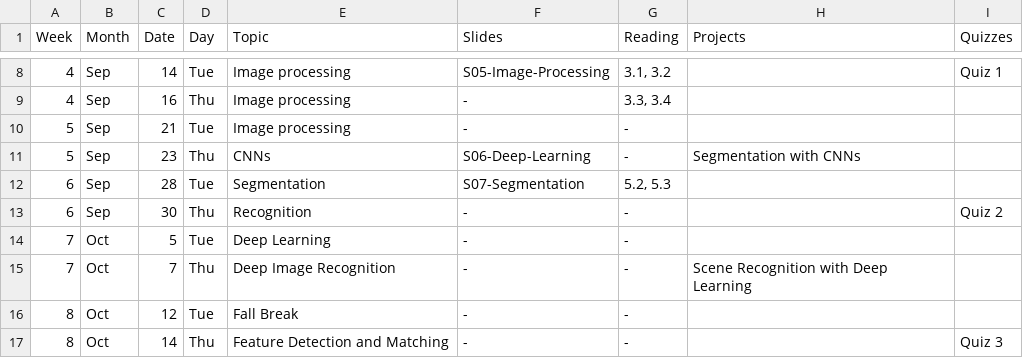
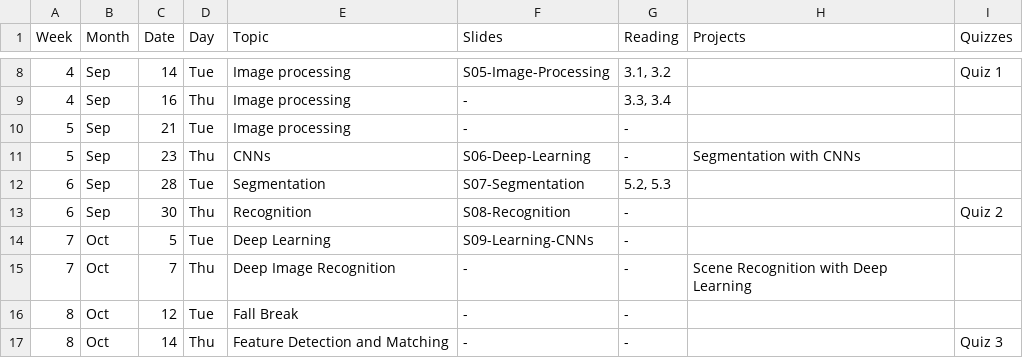
Before and after one commit to dellaert/21F-x476, a CSV file: _data/21F-x476-Schedule.csv, drawn as a sheet; only a part is shown, gaps mark what is left out.

Commit message:
Revised slides and schedule

```diff
--- a/_data/21F-x476-Schedule.csv
+++ b/_data/21F-x476-Schedule.csv
@@ -12,4 +12,4 @@
 6,Sep,28,Tue,Segmentation,S07-Segmentation,"5.2, 5.3",,,,,,
-6,Sep,30,Thu,Recognition,-,-,,Quiz 2,,,,
-7,Oct,5,Tue,Deep Learning,-,-,,,,,,
+6,Sep,30,Thu,Recognition,S08-Recognition,-,,Quiz 2,,,,
+7,Oct,5,Tue,Deep Learning,S09-Learning-CNNs,-,,,,,,
 7,Oct,7,Thu,Deep Image Recognition,-,-,Scene Recognition with Deep Learning,,,,,
```
Also changed, not shown: 2 other files.
